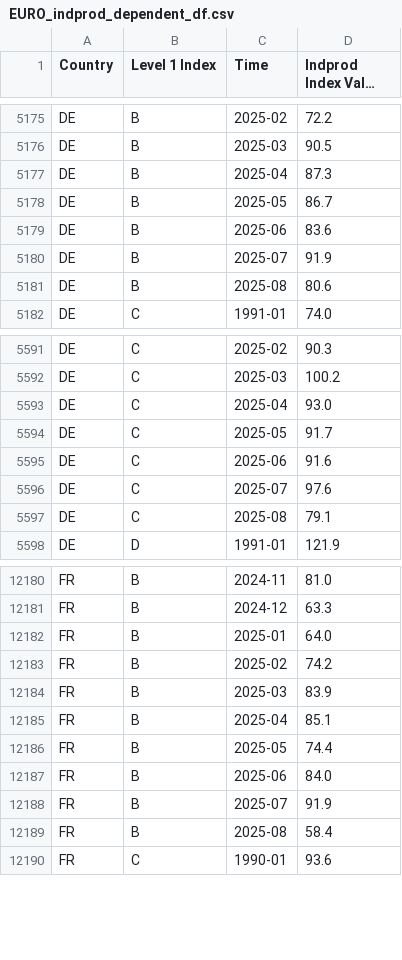
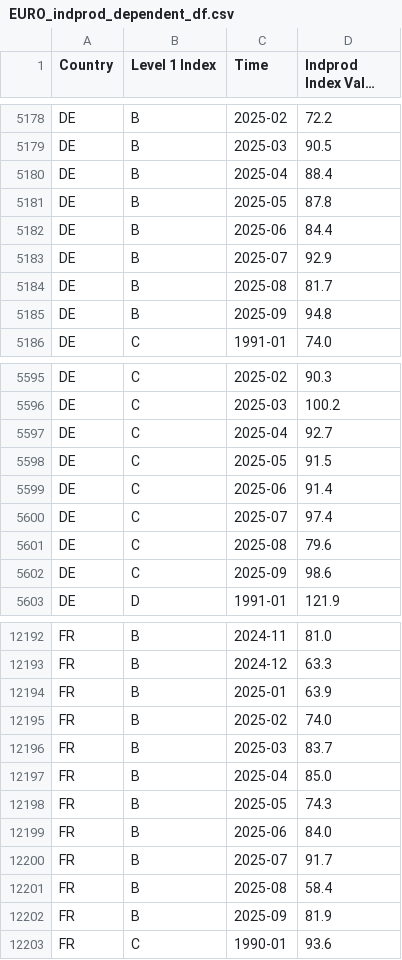
Before and after one commit to EliaLand/PSTR_Financial_Econometrics, a CSV file: data_fetcher/aggregate_df/EURO_indprod_dependent_df.csv, drawn as a sheet; only a part is shown, gaps mark what is left out; long unchanged cells end in …; the diff covers the shown part only.

```diff
--- a/data_fetcher/aggregate_df/EURO_indprod_dependent_df.csv
+++ b/data_fetcher/aggregate_df/EURO_indprod_dependent_df.csv
@@ -5176,7 +5179,8 @@ DE,B,2025-02,72.2
 DE,B,2025-03,90.5
-DE,B,2025-04,87.3
-DE,B,2025-05,86.7
-DE,B,2025-06,83.6
-DE,B,2025-07,91.9
-DE,B,2025-08,80.6
+DE,B,2025-04,88.4
+DE,B,2025-05,87.8
+DE,B,2025-06,84.4
+DE,B,2025-07,92.9
+DE,B,2025-08,81.7
+DE,B,2025-09,94.8
 DE,C,1991-01,74.0
@@ -5592,7 +5596,8 @@ DE,C,2025-02,90.3
 DE,C,2025-03,100.2
-DE,C,2025-04,93.0
-DE,C,2025-05,91.7
-DE,C,2025-06,91.6
-DE,C,2025-07,97.6
-DE,C,2025-08,79.1
+DE,C,2025-04,92.7
+DE,C,2025-05,91.5
+DE,C,2025-06,91.4
+DE,C,2025-07,97.4
+DE,C,2025-08,79.6
+DE,C,2025-09,98.6
 DE,D,1991-01,121.9
@@ -12181,10 +12193,11 @@ FR,B,2024-11,81.0
 FR,B,2024-12,63.3
-FR,B,2025-01,64.0
-FR,B,2025-02,74.2
-FR,B,2025-03,83.9
-FR,B,2025-04,85.1
-FR,B,2025-05,74.4
+FR,B,2025-01,63.9
+FR,B,2025-02,74.0
+FR,B,2025-03,83.7
+FR,B,2025-04,85.0
+FR,B,2025-05,74.3
 FR,B,2025-06,84.0
-FR,B,2025-07,91.9
+FR,B,2025-07,91.7
 FR,B,2025-08,58.4
+FR,B,2025-09,81.9
 FR,C,1990-01,93.6
```
Also changed, not shown: 18 added rows and 28 edited cells elsewhere in this file, data_fetcher/aggregate_df/trade_openness_annual_regime_df.csv, 3 other files.
